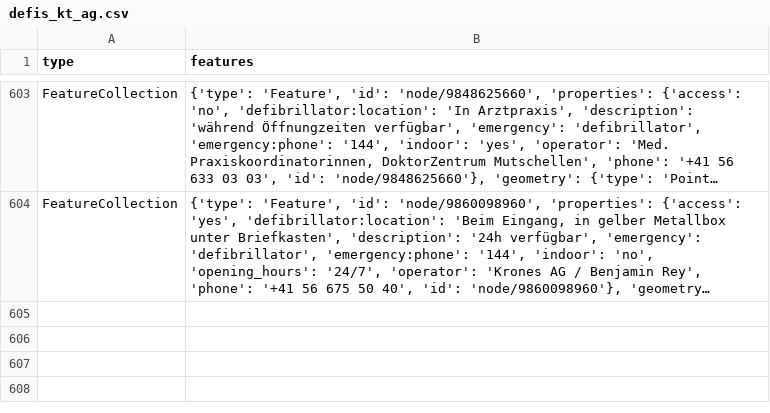
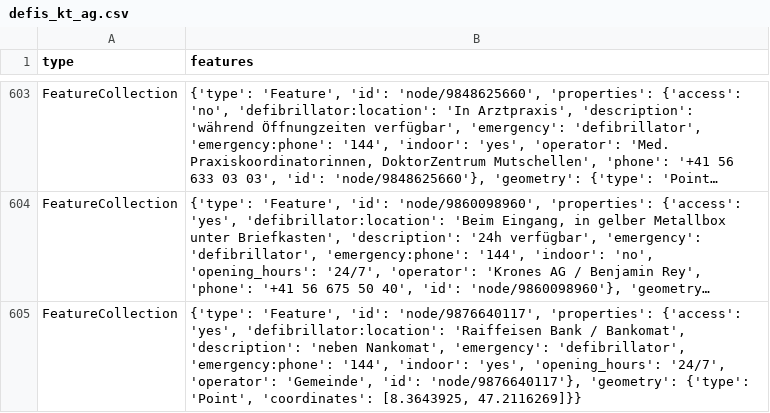
Before and after one commit to OpenBracketsCH/defi_data, a CSV file: data/csv/defis_kt_ag.csv, drawn as a sheet; only a part is shown, gaps mark what is left out; long unchanged cells end in …; the diff names each change by its address in the sheet, - before the commit and + after, or states it on an @@ line.

```diff
--- a/data/csv/defis_kt_ag.csv
+++ b/data/csv/defis_kt_ag.csv
+row 605: FeatureCollection | {'type': 'Feature', 'id': 'node/9876640117', 'properties': {'access': 'yes', 'defibrillator:location': 'Raiffeisen Bank / Bankomat', 'description': 'neben Nankomat', 'emergency': 'defibrillator', 'emergency:phone': '144', 'indoor': 'yes', 'opening_hours': '24/7', 'operator': 'Gemeinde', 'id': 'node/9876640117'}, 'geometry': {'type': 'Point', 'coordinates': [8.3643925, 47.2116269]}}
```
Also changed, not shown: data/csv/defis_dispo_srz.csv, data/csv/defis_kt_lu.csv, 5 other files.
